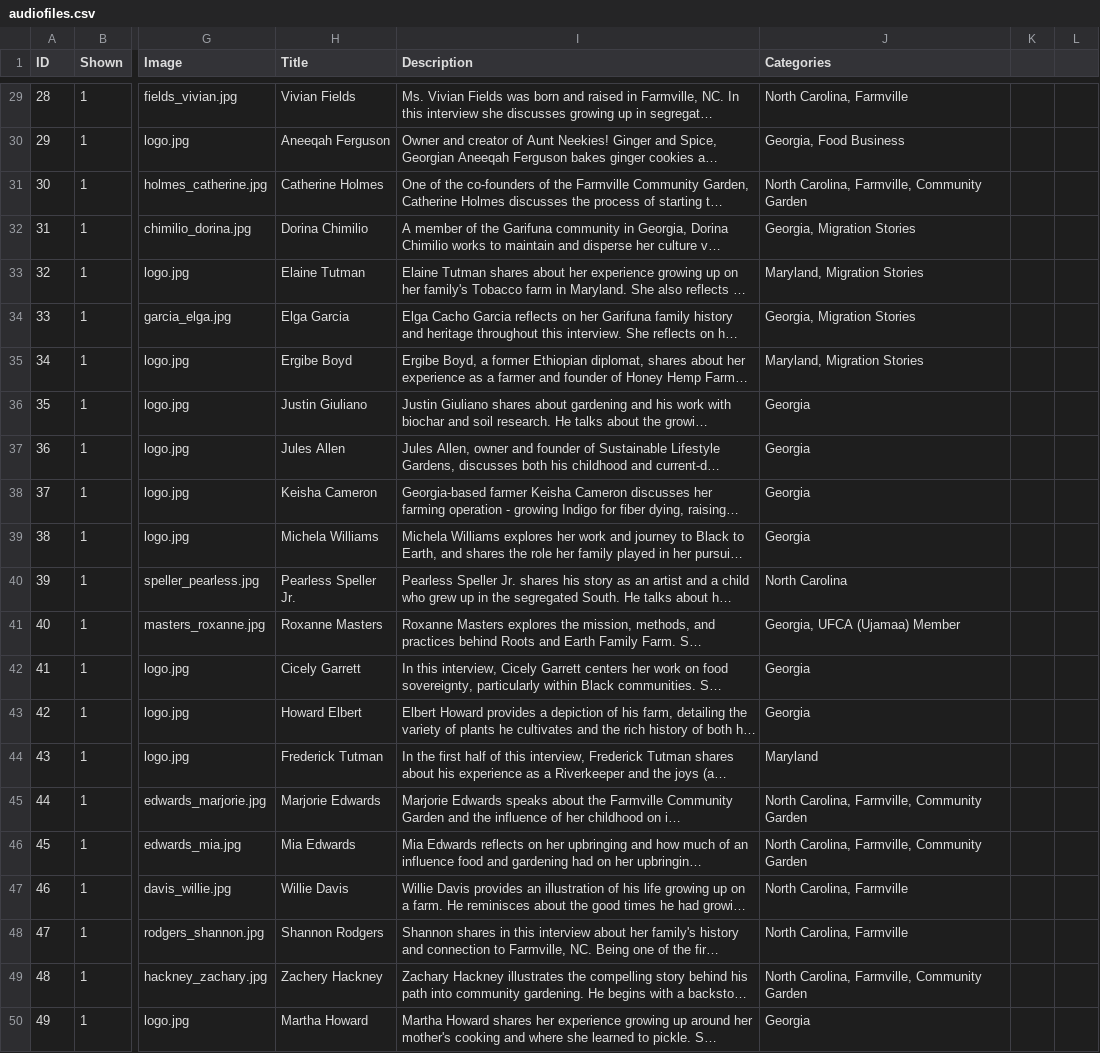
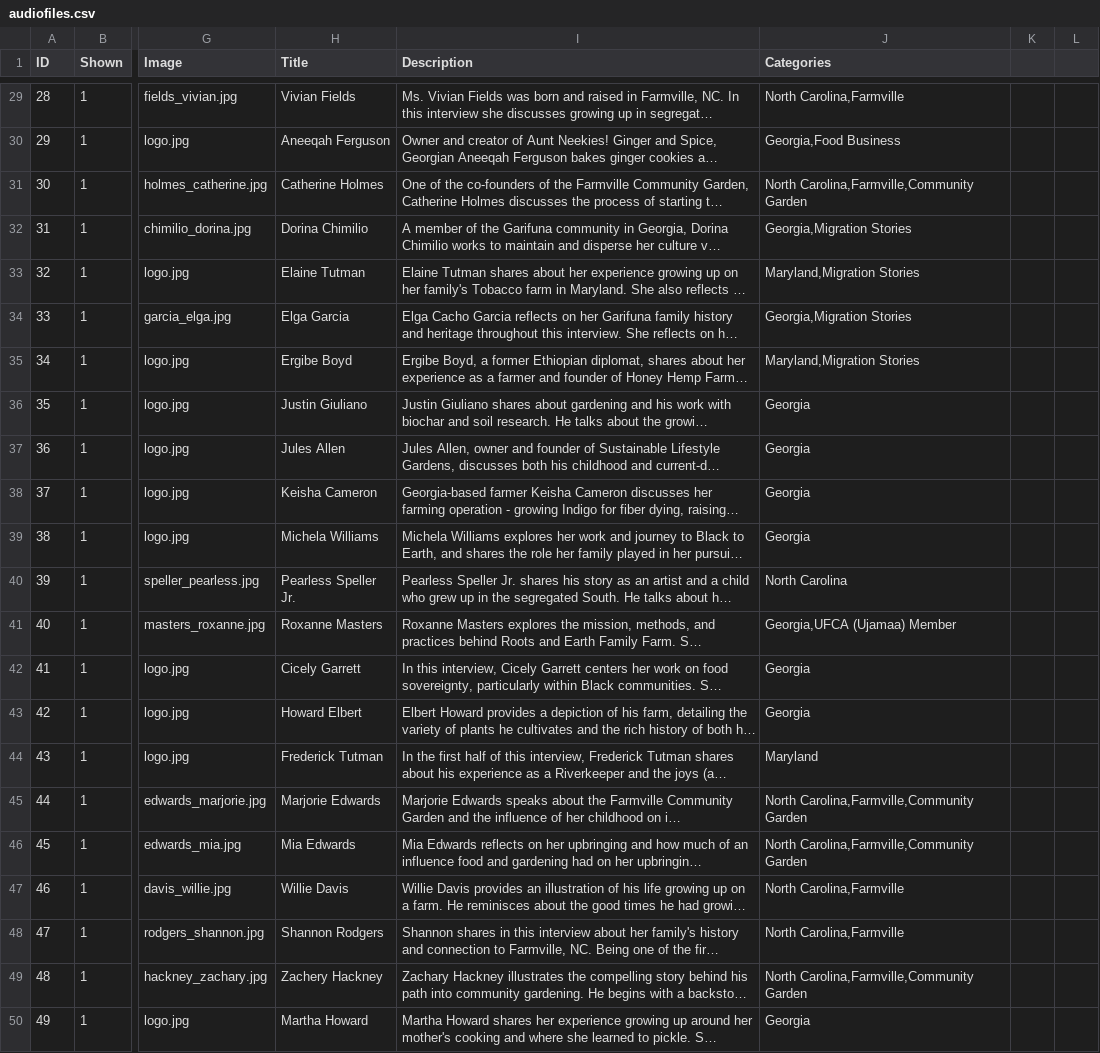
Before and after one commit to McGrawCenter/heirloom-gardens, a CSV file: _data/audiofiles.csv, drawn as a sheet; only a part is shown, gaps mark what is left out; long unchanged cells end in …; the diff covers the shown part only; the diff names each change by its address in the sheet, - before the commit and + after, or states it on an @@ line.

```diff
--- a/_data/audiofiles.csv
+++ b/_data/audiofiles.csv
-J29 (Categories): North Carolina, Farmville
+J29 (Categories): North Carolina,Farmville
-J30 (Categories): Georgia, Food Business
+J30 (Categories): Georgia,Food Business
-J31 (Categories): North Carolina, Farmville, Community Garden
+J31 (Categories): North Carolina,Farmville,Community Garden
-J32 (Categories): Georgia, Migration Stories
+J32 (Categories): Georgia,Migration Stories
-J33 (Categories): Maryland, Migration Stories
+J33 (Categories): Maryland,Migration Stories
-J34 (Categories): Georgia, Migration Stories
+J34 (Categories): Georgia,Migration Stories
-J35 (Categories): Maryland, Migration Stories
+J35 (Categories): Maryland,Migration Stories
-J41 (Categories): Georgia, UFCA (Ujamaa) Member
+J41 (Categories): Georgia,UFCA (Ujamaa) Member
-J45:J46 (Categories): North Carolina, Farmville, Community Garden
+J45:J46 (Categories): North Carolina,Farmville,Community Garden
-J47:J48 (Categories): North Carolina, Farmville
+J47:J48 (Categories): North Carolina,Farmville
-J49 (Categories): North Carolina, Farmville, Community Garden
+J49 (Categories): North Carolina,Farmville,Community Garden
```
Also changed, not shown: 18 edited cells elsewhere in this file, 2 other files.
